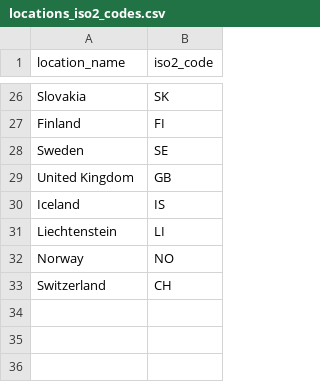
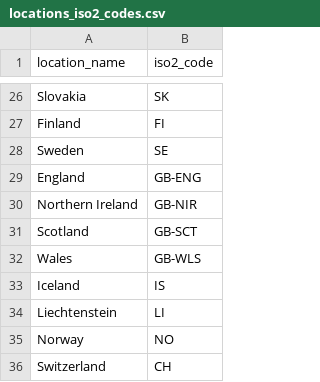
Before and after one commit to european-modelling-hubs/ari-forecast-hub, a CSV file: supporting-files/locations_iso2_codes.csv, drawn as a sheet; only a part is shown, gaps mark what is left out; removed rows and columns are numbered as before the commit, all else as after; the diff names each change by its address in the sheet, - before the commit and + after, or states it on an @@ line.

Commit message:
Update locations_iso2_codes.csv

```diff
--- a/supporting-files/locations_iso2_codes.csv
+++ b/supporting-files/locations_iso2_codes.csv
-row 29: United Kingdom | GB
+row 29: England | GB-ENG
+row 30: Northern Ireland | GB-NIR
+row 31: Scotland | GB-SCT
+row 32: Wales | GB-WLS
```
